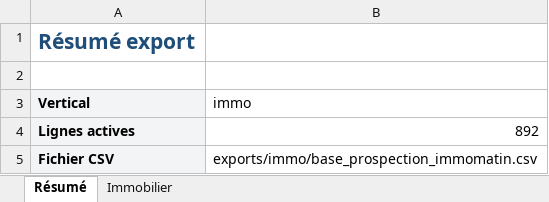
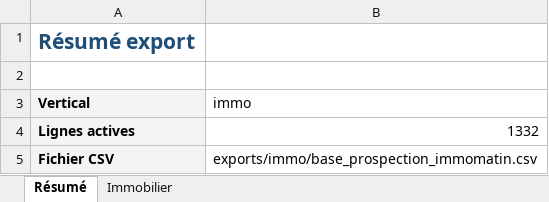
Before and after one commit to romtaug2/SupportAI-Emailing, an Excel workbook: exports/immo/base_prospection_immomatin.xlsx, sheet Résumé, drawn as a sheet; values as stored, in another font and other column widths than the file's, no borders; the diff names each change by its address in the sheet, - before the commit and + after, or states it on an @@ line.

```diff
--- a/exports/immo/base_prospection_immomatin.xlsx (sheet Résumé)
+++ b/exports/immo/base_prospection_immomatin.xlsx (sheet Résumé)
-B4 (immo): 892
+B4 (immo): 1332
```
Also changed, not shown: sheet Immobilier, exports/hotels/base_prospection_trouve_ton_hotel.xlsx, 14 other files.
